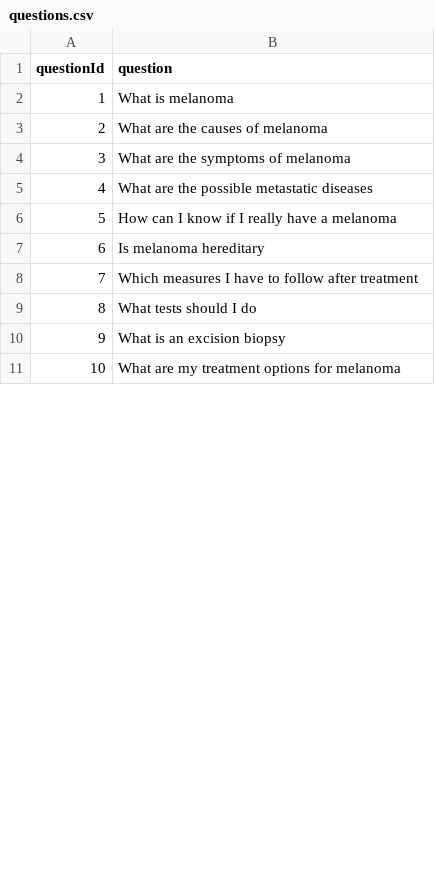
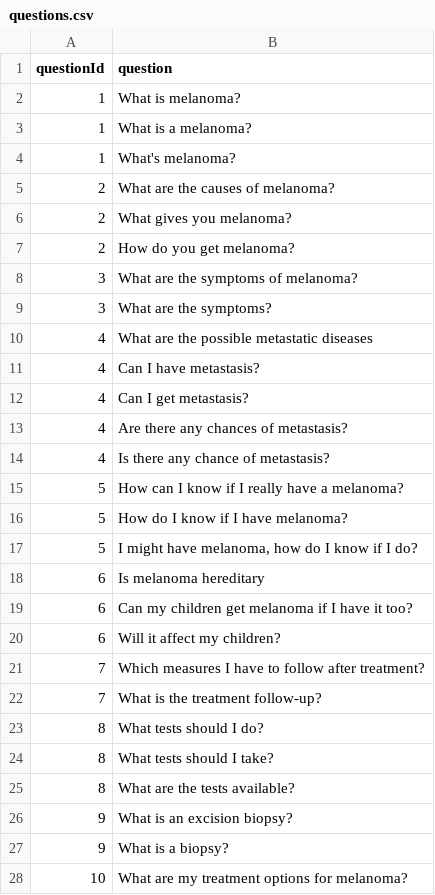
Before and after one commit to unaipme/deerpool-rarehacks, a CSV file: data/questions.csv, drawn as a sheet; only a part is shown; the diff covers the shown part only.

Commit message:
Add more questions

```diff
--- a/data/questions.csv
+++ b/data/questions.csv
@@ -1,11 +1,28 @@
 questionId;question
-1;What is melanoma
-2;What are the causes of melanoma
-3;What are the symptoms of melanoma
+1;What is melanoma?
+1;What is a melanoma?
+1;What's melanoma?
+2;What are the causes of melanoma?
+2;What gives you melanoma?
+2;How do you get melanoma?
+3;What are the symptoms of melanoma?
+3;What are the symptoms?
 4;What are the possible metastatic diseases
-5;How can I know if I really have a melanoma
+4;Can I have metastasis?
+4;Can I get metastasis?
+4;Are there any chances of metastasis?
+4;Is there any chance of metastasis?
+5;How can I know if I really have a melanoma?
+5;How do I know if I have melanoma?
+5;I might have melanoma, how do I know if I do?
 6;Is melanoma hereditary
-7;Which measures I have to follow after treatment
-8;What tests should I do
-9;What is an excision biopsy
-10;What are my treatment options for melanoma
+6;Can my children get melanoma if I have it too?
+6;Will it affect my children?
+7;Which measures I have to follow after treatment?
+7;What is the treatment follow-up?
+8;What tests should I do?
+8;What tests should I take?
+8;What are the tests available?
+9;What is an excision biopsy?
+9;What is a biopsy?
+10;What are my treatment options for melanoma?
```
Also changed, not shown: 8 added rows and 18 edited cells elsewhere in this file.
